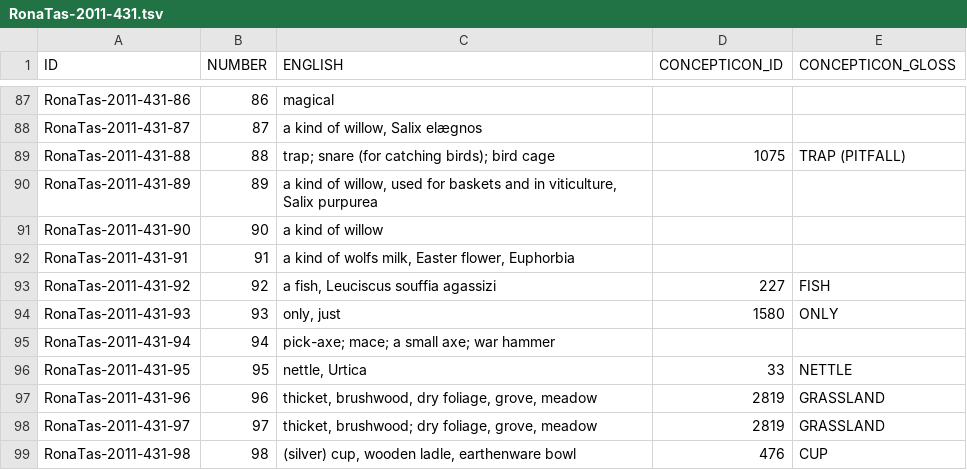
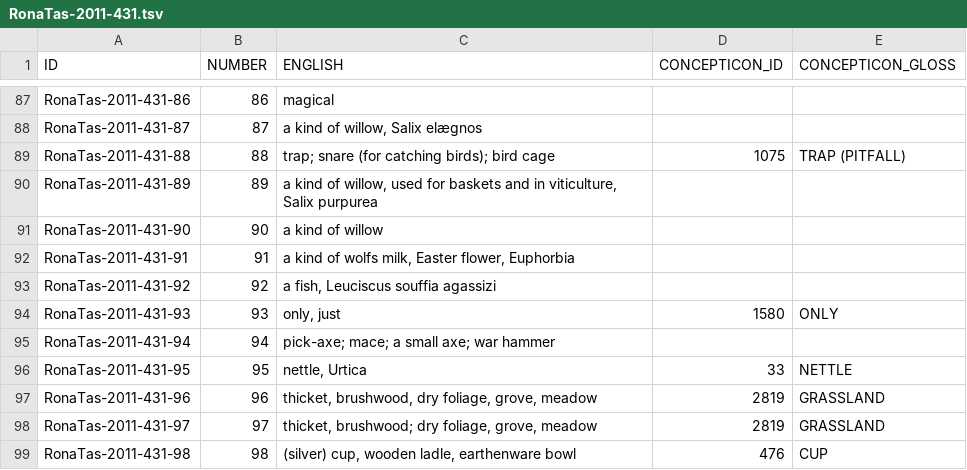
Before and after one commit to concepticon/concepticon-data, a TSV file: concepticondata/conceptlists/RonaTas-2011-431.tsv, drawn as a sheet; only a part is shown, gaps mark what is left out.

Commit message:
Update RonaTas-2011-431.tsv
Resolving https://github.com/concepticon/concepticon-data/pull/1240#discussion_r991336576

```diff
--- a/concepticondata/conceptlists/RonaTas-2011-431.tsv
+++ b/concepticondata/conceptlists/RonaTas-2011-431.tsv
@@ -92,3 +92,3 @@ RonaTas-2011-431-90	90	a kind of willow
 RonaTas-2011-431-91	91	a kind of wolfs milk, Easter flower, Euphorbia		
-RonaTas-2011-431-92	92	a fish, Leuciscus souffia agassizi	227	FISH
+RonaTas-2011-431-92	92	a fish, Leuciscus souffia agassizi
 RonaTas-2011-431-93	93	only, just	1580	ONLY
```
